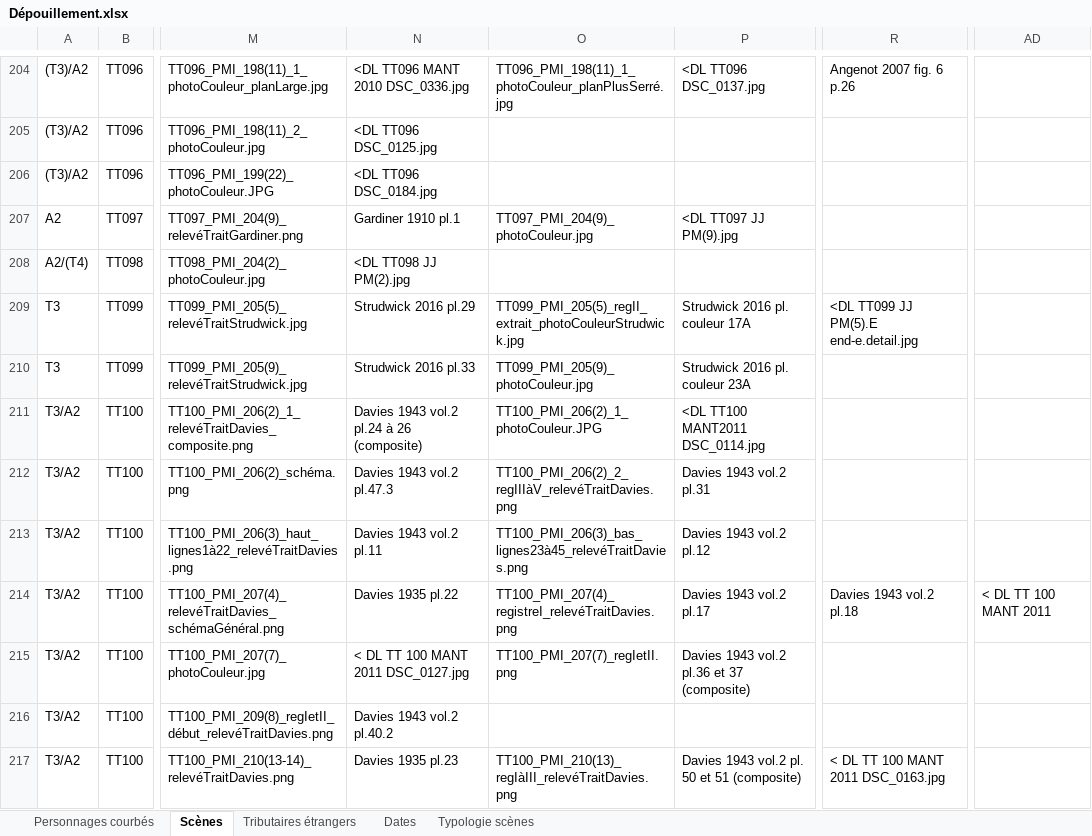
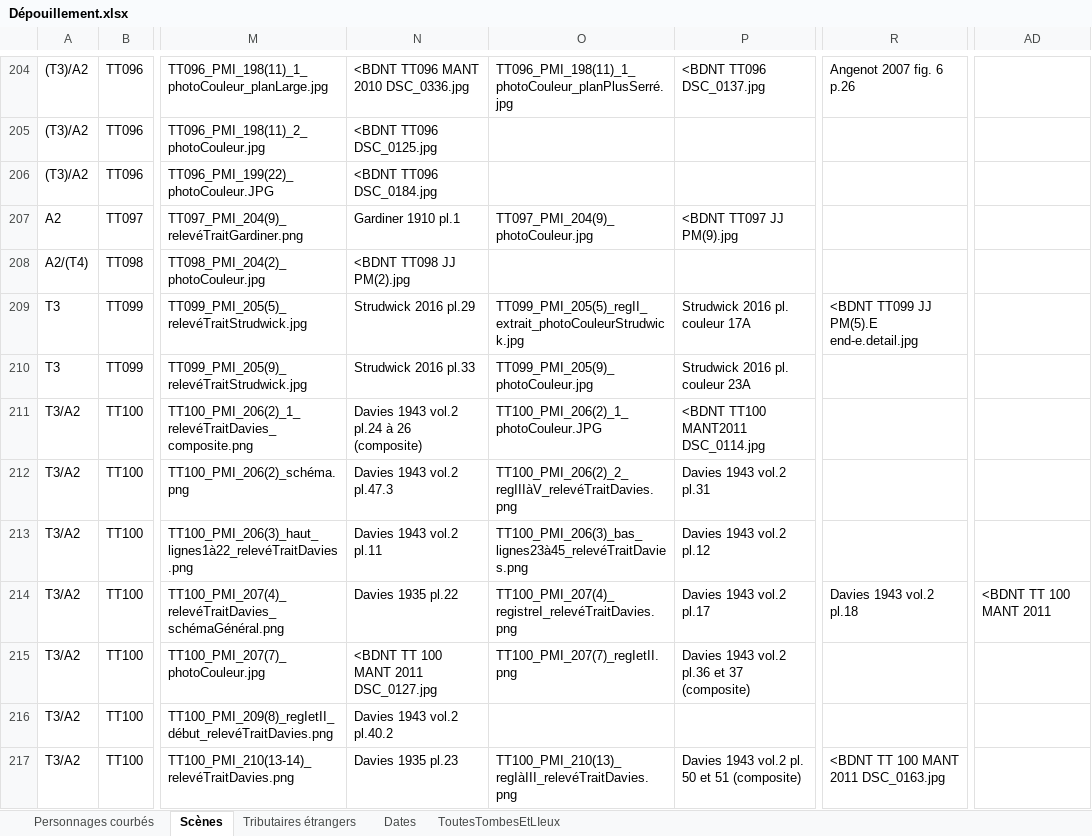
Before and after one commit to PhilHen/PosturesSoumissionTT, an Excel workbook: Dépouillement.xlsx, sheet Scènes, drawn as a sheet; only a part is shown, gaps mark what is left out; values as stored, in another font and other column widths than the file's, no borders; the diff covers the shown part only; the diff names each change by its address in the sheet, - before the commit and + after, or states it on an @@ line.

```diff
--- a/Dépouillement.xlsx (sheet Scènes)
+++ b/Dépouillement.xlsx (sheet Scènes)
-sheet tab: Typologie scènes
+sheet tab: ToutesTombesEtLIeux
-N204: <DL TT096 MANT 2010 DSC_0336.jpg
+N204: <BDNT TT096 MANT 2010 DSC_0336.jpg
-P204: <DL TT096 DSC_0137.jpg
+P204: <BDNT TT096 DSC_0137.jpg
-N205: <DL TT096 DSC_0125.jpg
+N205: <BDNT TT096 DSC_0125.jpg
-N206: <DL TT096 DSC_0184.jpg
+N206: <BDNT TT096 DSC_0184.jpg
-P207: <DL TT097 JJ PM(9).jpg
+P207: <BDNT TT097 JJ PM(9).jpg
-N208: <DL TT098 JJ PM(2).jpg
+N208: <BDNT TT098 JJ PM(2).jpg
-R209: <DL TT099 JJ PM(5).E end-e.detail.jpg
+R209: <BDNT TT099 JJ PM(5).E end-e.detail.jpg
-P211: <DL TT100 MANT2011 DSC_0114.jpg
+P211: <BDNT TT100 MANT2011 DSC_0114.jpg
-AD214: < DL TT 100 MANT 2011
+AD214: <BDNT TT 100 MANT 2011
-N215: < DL TT 100 MANT 2011 DSC_0127.jpg
+N215: <BDNT TT 100 MANT 2011 DSC_0127.jpg
-R217: < DL TT 100 MANT 2011 DSC_0163.jpg
+R217: <BDNT TT 100 MANT 2011 DSC_0163.jpg
```
Also changed, not shown: 5 added rows, 1 removed row and 314 edited cells elsewhere in this sheet, sheet Personnages courbés, 1 other file.
